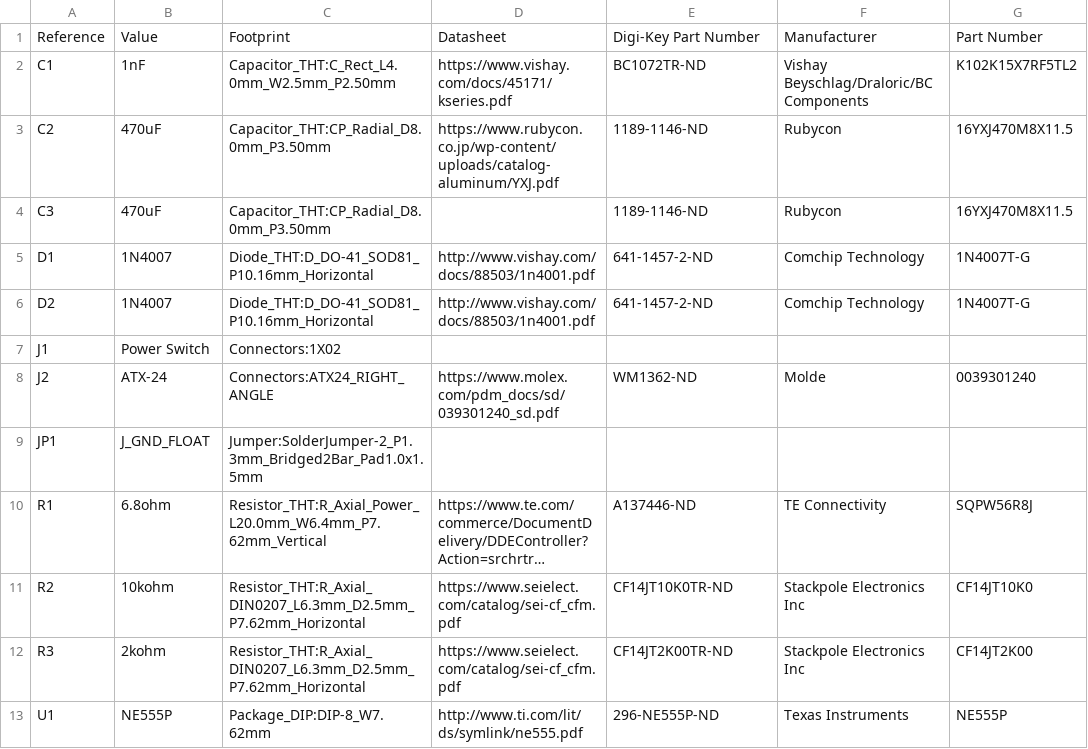
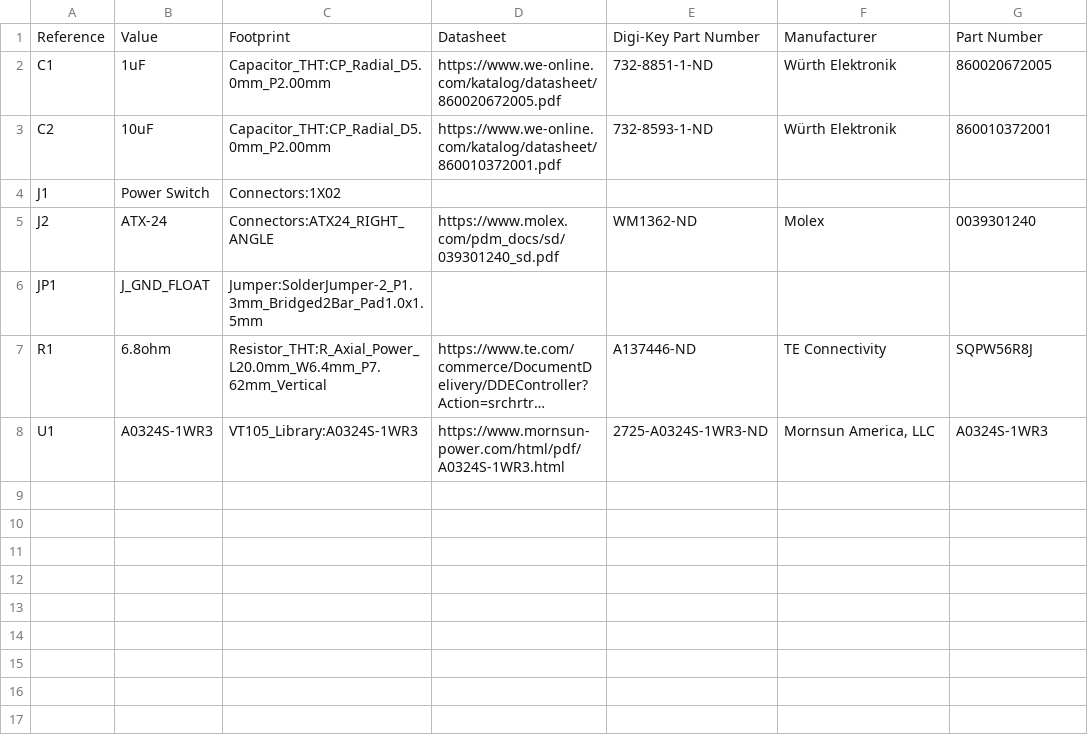
Before and after one commit to lysol/vt100-atx-adapter, a CSV file: VT100_ATX_DCDC.csv, drawn as a sheet; long unchanged cells end in …; removed rows and columns are numbered as before the commit, all else as after; the diff names each change by its address in the sheet, - before the commit and + after, or states it on an @@ line.

Commit message:
use a different power module instead of my jank ass 555 circuit

```diff
--- a/VT100_ATX_DCDC.csv
+++ b/VT100_ATX_DCDC.csv
-B2: 1nF
+B2: 1uF
-C2: Capacitor_THT:C_Rect_L4.0mm_W2.5mm_P2.50mm
+C2: Capacitor_THT:CP_Radial_D5.0mm_P2.00mm
-D2: https://www.vishay.com/docs/45171/kseries.pdf
+D2: https://www.we-online.com/katalog/datasheet/860020672005.pdf
-E2: BC1072TR-ND
+E2: 732-8851-1-ND
-F2: Vishay Beyschlag/Draloric/BC Components
+F2: Würth Elektronik
-G2: K102K15X7RF5TL2
+G2: 860020672005
-B3: 470uF
+B3: 10uF
-C3: Capacitor_THT:CP_Radial_D8.0mm_P3.50mm
+C3: Capacitor_THT:CP_Radial_D5.0mm_P2.00mm
-D3: https://www.rubycon.co.jp/wp-content/uploads/catalog-aluminum/YXJ.pdf
+D3: https://www.we-online.com/katalog/datasheet/860010372001.pdf
-E3: 1189-1146-ND
+E3: 732-8593-1-ND
-F3: Rubycon
+F3: Würth Elektronik
-G3: 16YXJ470M8X11.5
+G3: 860010372001
-row 4: C3 | 470uF | Capacitor_THT:CP_Radial_D8.0mm_P3.50mm |  | 1189-1146-ND | Rubycon | 16YXJ470M8X11.5
-row 5: D1 | 1N4007 | Diode_THT:D_DO-41_SOD81_P10.16mm_Horizontal | http://www.vishay.com/docs/88503/1n4001.pdf | 641-1457-2-ND | Comchip Technology | 1N4007T-G
-row 6: D2 | 1N4007 | Diode_THT:D_DO-41_SOD81_P10.16mm_Horizontal | http://www.vishay.com/docs/88503/1n4001.pdf | 641-1457-2-ND | Comchip Technology | 1N4007T-G
-F5: Molde
+F5: Molex
-row 11: R2 | 10kohm | Resistor_THT:R_Axial_DIN0207_L6.3mm_D2.5mm_P7.62mm_Horizontal | https://www.seielect.com/catalog/sei-cf_cfm.pdf | CF14JT10K0TR-ND | Stackpole Electronics Inc | CF14JT10K0
-row 12: R3 | 2kohm | Resistor_THT:R_Axial_DIN0207_L6.3mm_D2.5mm_P7.62mm_Horizontal | https://www.seielect.com/catalog/sei-cf_cfm.pdf | CF14JT2K00TR-ND | Stackpole Electronics Inc | CF14JT2K00
-B8: NE555P
+B8: A0324S-1WR3
-C8: Package_DIP:DIP-8_W7.62mm
+C8: VT105_Library:A0324S-1WR3
-D8: http://www.ti.com/lit/ds/symlink/ne555.pdf
+D8: https://www.mornsun-power.com/html/pdf/A0324S-1WR3.html
-E8: 296-NE555P-ND
+E8: 2725-A0324S-1WR3-ND
-F8: Texas Instruments
+F8: Mornsun America, LLC
-G8: NE555P
+G8: A0324S-1WR3
```
Also changed, not shown: 18 other files.
